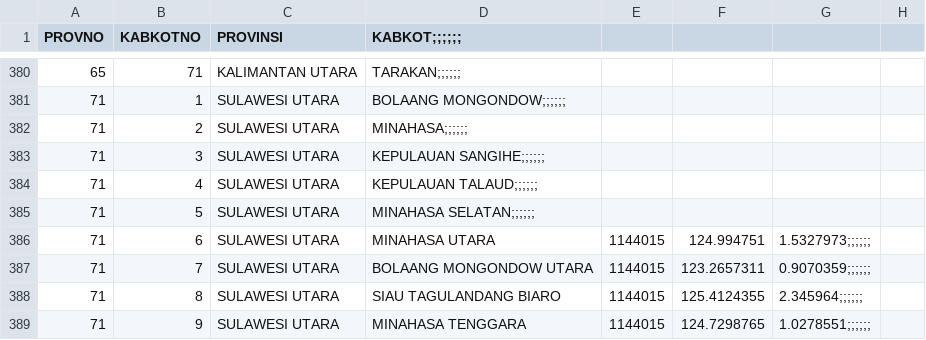
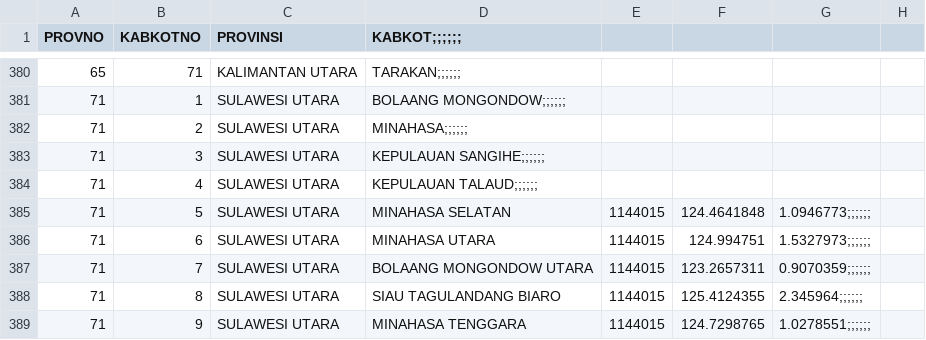
Before and after one commit to peuyeum/peuyeum, a CSV file: docs/id.csv, drawn as a sheet; only a part is shown, gaps mark what is left out.

Commit message:
Add Minahasa Selatan

```diff
--- a/docs/id.csv
+++ b/docs/id.csv
@@ -384,3 +384,3 @@ PROVNO,KABKOTNO,PROVINSI,KABKOT;;;;;;,,,,
 71,4,SULAWESI UTARA,KEPULAUAN TALAUD;;;;;;,,,,
-71,5,SULAWESI UTARA,MINAHASA SELATAN;;;;;;,,,,
+71,5,SULAWESI UTARA,MINAHASA SELATAN,1144015,124.4641848,1.0946773;;;;;;,
 71,6,SULAWESI UTARA,MINAHASA UTARA,1144015,124.994751,1.5327973;;;;;;,
```
Also changed, not shown: 2 other files.
